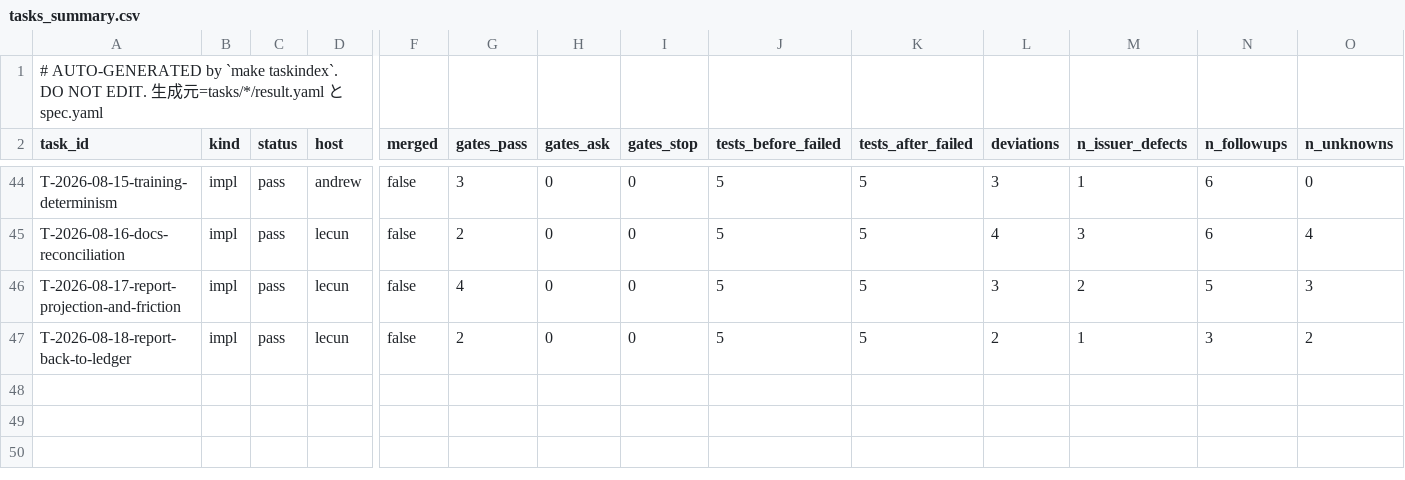
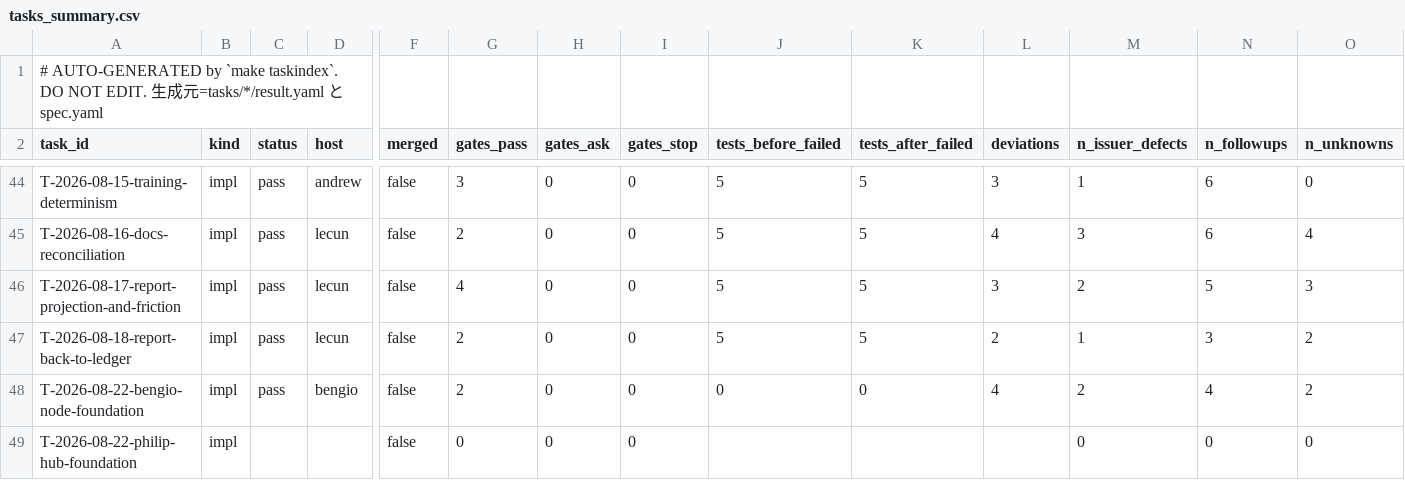
Before and after one commit to takuya3h/m2, a CSV file: context/auto/tasks_summary.csv, drawn as a sheet; only a part is shown, gaps mark what is left out; rows hold the shown columns only; the diff names each change by its address in the sheet, - before the commit and + after, or states it on an @@ line.

```diff
--- a/context/auto/tasks_summary.csv
+++ b/context/auto/tasks_summary.csv
+row 48: T-2026-08-22-bengio-node-foundation | impl | pass | bengio | false | 2 | 0 | 0 | 0 | 0 | 4 | 2 | 4 | 2
+row 49: T-2026-08-22-philip-hub-foundation | impl |  |  | false | 0 | 0 | 0 |  |  |  | 0 | 0 | 0
```
Also changed, not shown: 11 other files.
